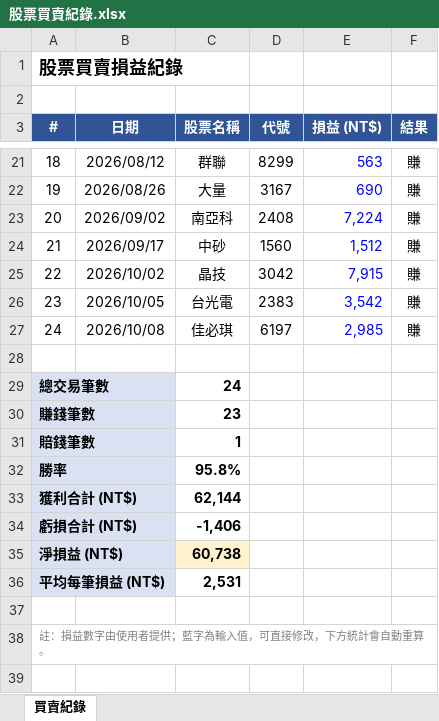
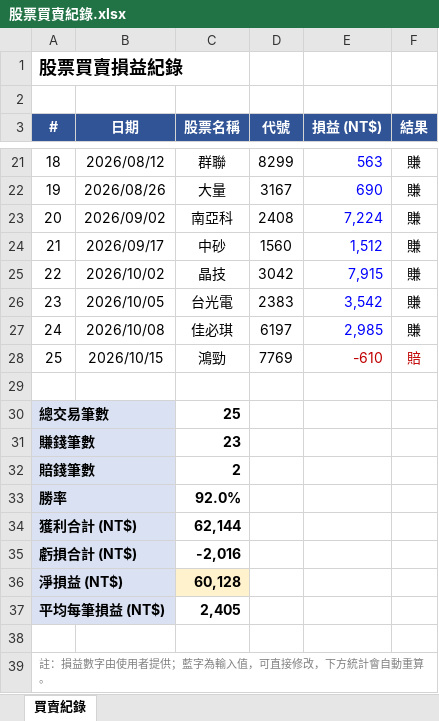
Before and after one commit to SHUTINGLEE/LEE, an Excel workbook: 股票買賣紀錄.xlsx, sheet 買賣紀錄, drawn as a sheet; only a part is shown, gaps mark what is left out; values as stored, in another font and other column widths than the file's, no borders; conditional formats not drawn; addresses are those after the commit; the diff names each change by its address in the sheet, - before the commit and + after, or states it on an @@ line.

```diff
--- a/股票買賣紀錄.xlsx (sheet 買賣紀錄)
+++ b/股票買賣紀錄.xlsx (sheet 買賣紀錄)
+row 28: 25 | 2026/10/15 | 鴻勁 | 7769 | -610 | 賠
-C30 (股票名稱): 24
+C30 (股票名稱): 25
-C32 (股票名稱): 1
+C32 (股票名稱): 2
-C33 (股票名稱): 95.8%
+C33 (股票名稱): 92.0%
-C35 (股票名稱): -1,406
+C35 (股票名稱): -2,016
-C36 (股票名稱): 60,738
+C36 (股票名稱): 60,128
-C37 (股票名稱): 2,531
+C37 (股票名稱): 2,405
```
Also changed, not shown: formulas that keep their value.
